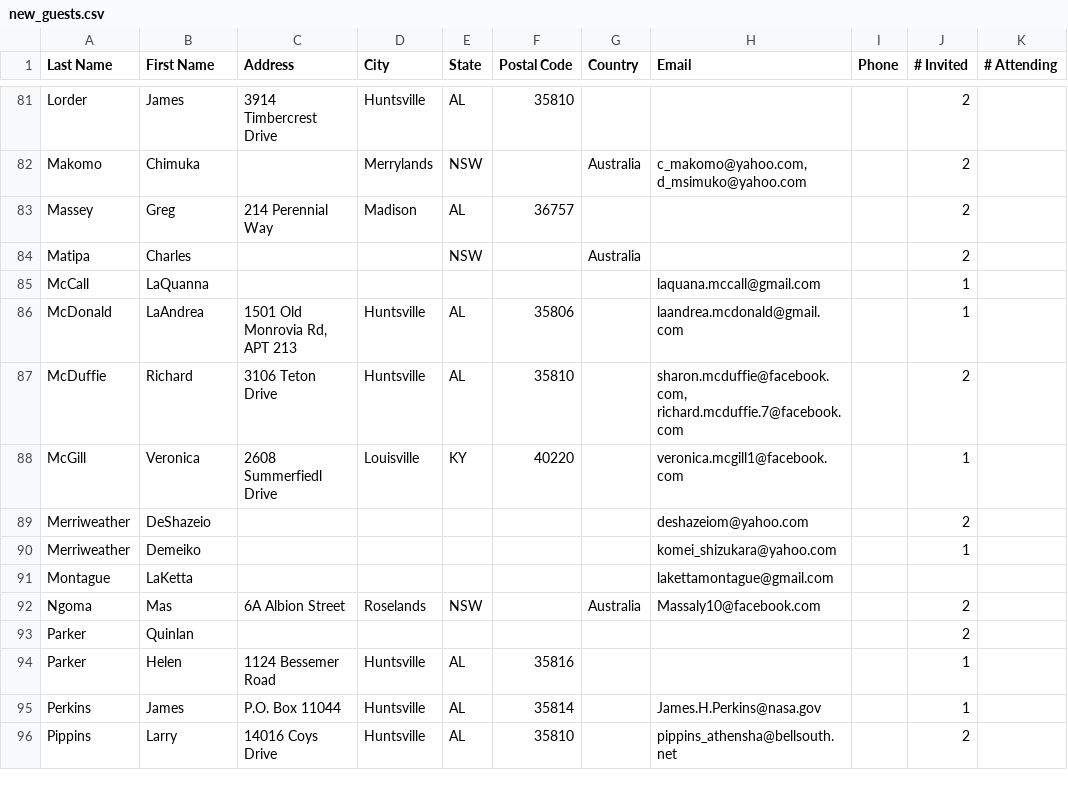
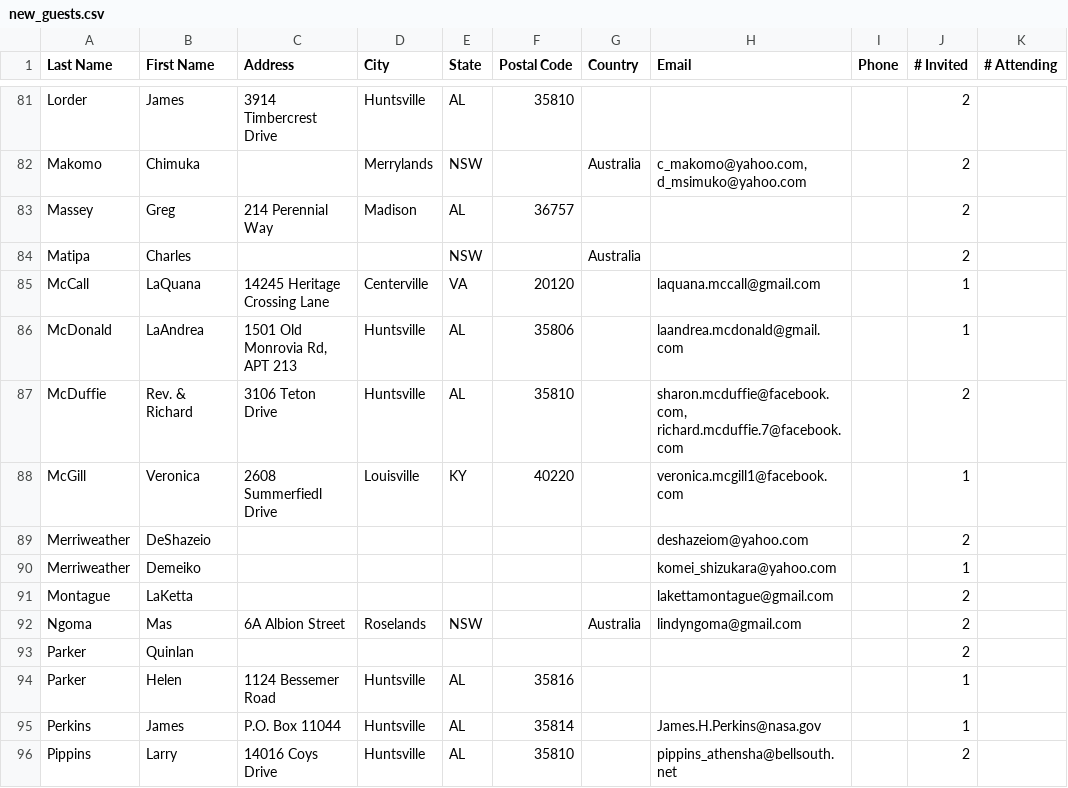
Before and after one commit to lynndupree06/wedding, a CSV file: db/csv/new_guests.csv, drawn as a sheet; only a part is shown, gaps mark what is left out; the diff covers the shown part only; the diff names each change by its address in the sheet, - before the commit and + after, or states it on an @@ line.

```diff
--- a/db/csv/new_guests.csv
+++ b/db/csv/new_guests.csv
-B85 (First Name): LaQuanna
+B85 (First Name): LaQuana
-C85 (Address): (empty)
+C85 (Address): 14245 Heritage Crossing Lane
-D85 (City): (empty)
+D85 (City): Centerville
-E85 (State): (empty)
+E85 (State): VA
-F85 (Postal Code): (empty)
+F85 (Postal Code): 20120
-B87 (First Name): Richard
+B87 (First Name): Rev. & Richard
-J91 (# Invited): (empty)
+J91 (# Invited): 2
-H92 (Email): Massaly10@facebook.com
+H92 (Email): lindyngoma@gmail.com
```
Also changed, not shown: 8 added rows, 5 removed rows and 30 edited cells elsewhere in this file, 5 other files.
